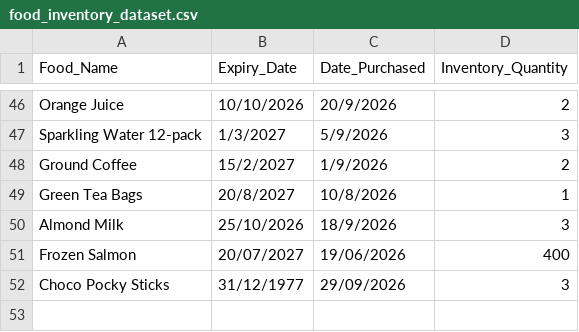
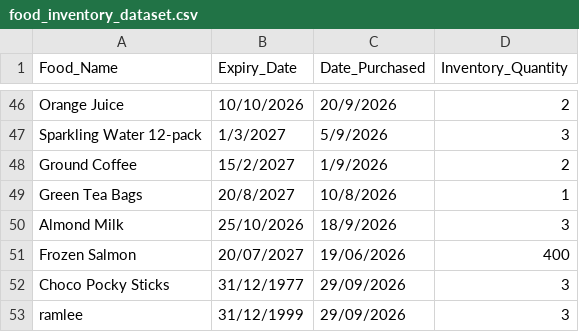
Before and after one commit to Cookie-Mafia-boss/LAB-P1-G6, a CSV file: food_inventory_dataset.csv, drawn as a sheet; only a part is shown, gaps mark what is left out; the diff names each change by its address in the sheet, - before the commit and + after, or states it on an @@ line.

Commit message:
Update food_inventory_dataset.csv

```diff
--- a/food_inventory_dataset.csv
+++ b/food_inventory_dataset.csv
+row 53: ramlee | 31/12/1999 | 29/09/2026 | 3
```
